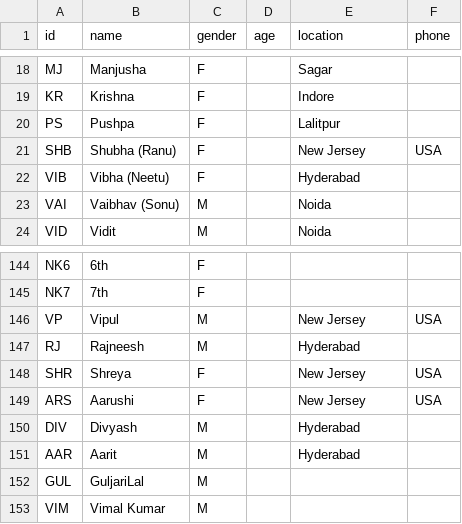
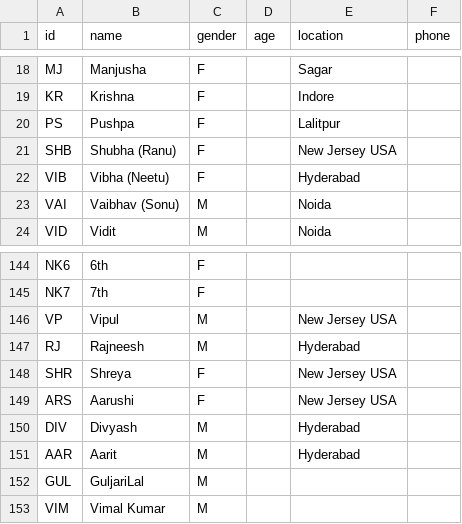
Before and after one commit to vaibhavjn1/family-tree, a CSV file: members.csv, drawn as a sheet; only a part is shown, gaps mark what is left out.

Commit message:
Update members.csv

```diff
--- a/members.csv
+++ b/members.csv
@@ -20,3 +20,3 @@ KR,Krishna,F,,Indore,
 PS,Pushpa,F,,Lalitpur,
-SHB,Shubha (Ranu),F,,New Jersey,USA,
+SHB,Shubha (Ranu),F,,New Jersey USA,
 VIB,Vibha (Neetu),F,,Hyderabad,
@@ -145,6 +145,6 @@ NK6,6th,F,,,
 NK7,7th,F,,,
-VP,Vipul,M,,New Jersey,USA,
+VP,Vipul,M,,New Jersey USA,
 RJ,Rajneesh,M,,Hyderabad,
-SHR,Shreya,F,,New Jersey,USA,
-ARS,Aarushi,F,,New Jersey,USA,
+SHR,Shreya,F,,New Jersey USA,
+ARS,Aarushi,F,,New Jersey USA,
 DIV,Divyash,M,,Hyderabad,
```
